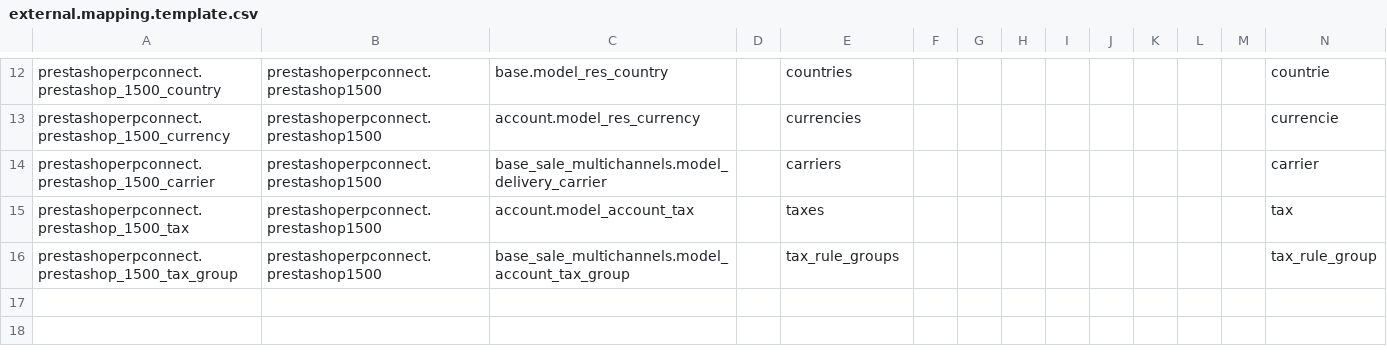
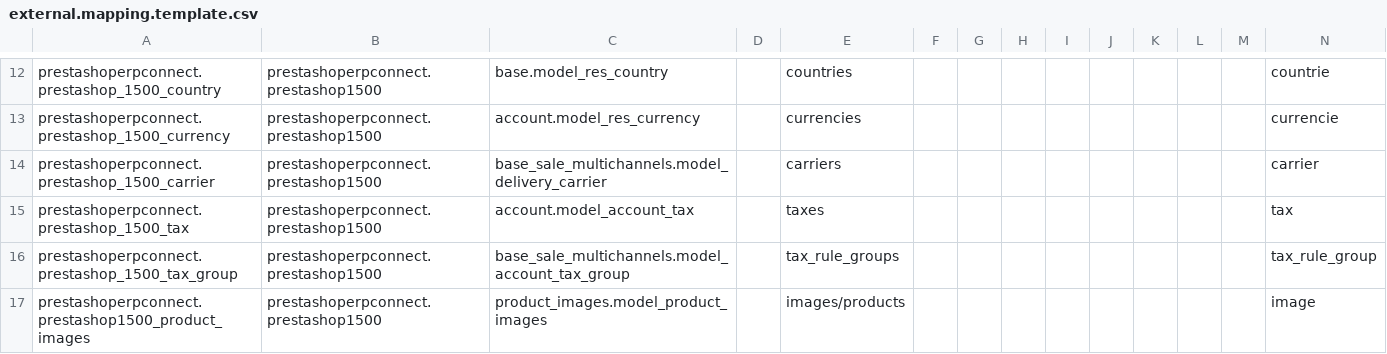
Before and after one commit to xrg/prestashoperpconnect, a CSV file: prestashoperpconnect/settings/1.5.0.0/external.mapping.template.csv, drawn as a sheet; only a part is shown, gaps mark what is left out; the diff names each change by its address in the sheet, - before the commit and + after, or states it on an @@ line.

Commit message:
Starting to add support for product images

```diff
--- a/prestashoperpconnect/settings/1.5.0.0/external.mapping.template.csv
+++ b/prestashoperpconnect/settings/1.5.0.0/external.mapping.template.csv
+row 17: prestashoperpconnect.prestashop1500_product_images | prestashoperpconnect.prestashop1500 | product_images.model_product_images |  | images/products |  |  |  |  |  |  |  |  | image
```
Also changed, not shown: 5 other files.
